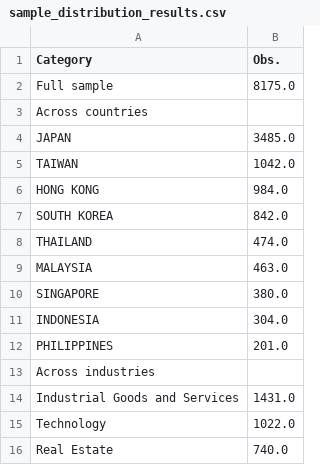
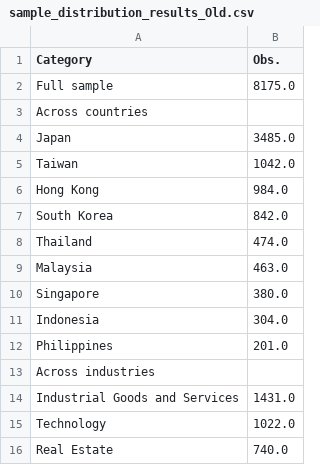
Before and after one commit to FourLevel/Cindy, a CSV file: sample_distribution_results_Old.csv (was sample_distribution_results.csv), drawn as a sheet; only a part is shown.

```diff
--- a/sample_distribution_results.csv
+++ b/sample_distribution_results_Old.csv
@@ -3,11 +3,11 @@ Full sample,8175.0
 Across countries,
-JAPAN,3485.0
-TAIWAN,1042.0
-HONG KONG,984.0
-SOUTH KOREA,842.0
-THAILAND,474.0
-MALAYSIA,463.0
-SINGAPORE,380.0
-INDONESIA,304.0
-PHILIPPINES,201.0
+Japan,3485.0
+Taiwan,1042.0
+Hong Kong,984.0
+South Korea,842.0
+Thailand,474.0
+Malaysia,463.0
+Singapore,380.0
+Indonesia,304.0
+Philippines,201.0
 Across industries,
```
Also changed, not shown: 3 other files.
